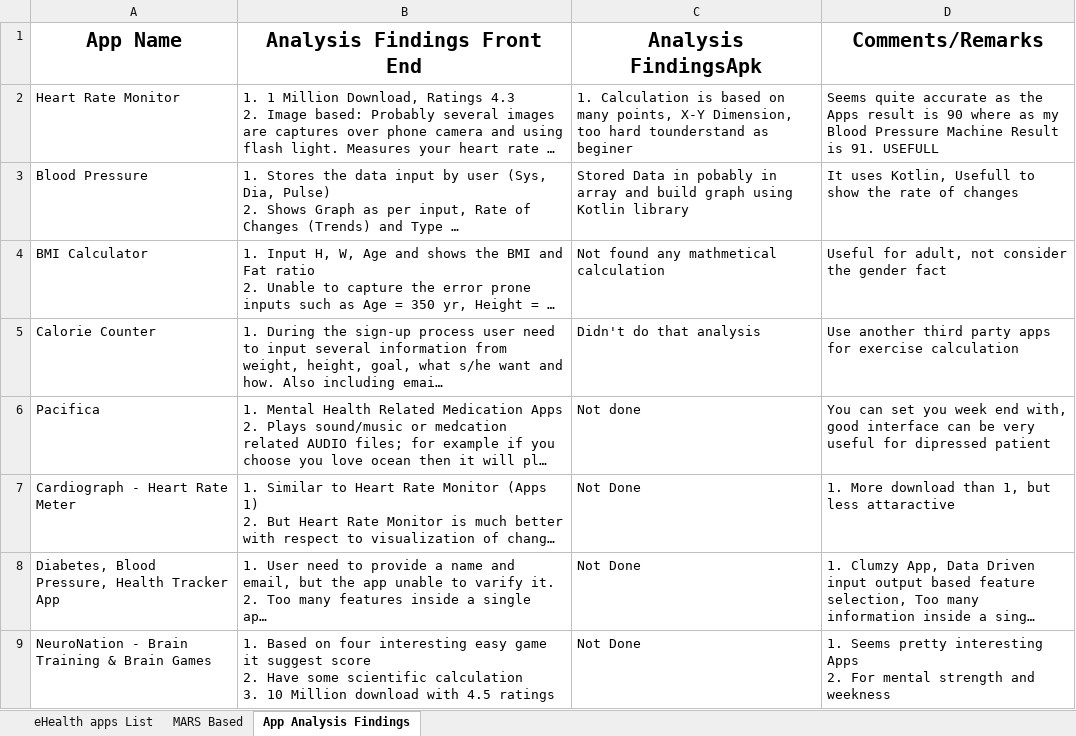
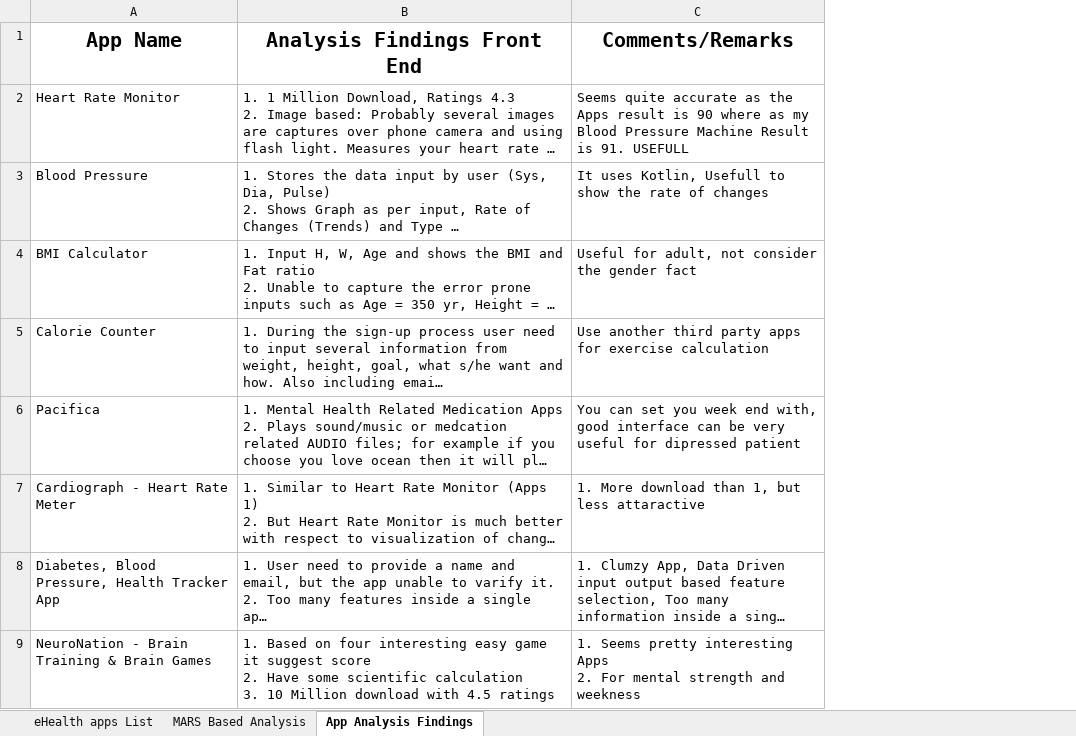
Before and after one commit to dishacse/Publication-Resources, an Excel workbook: 2021 ICPC/eHealth Apps Analysis Results.xlsx, sheet App Analysis Findings, drawn as a sheet; only a part is shown; long unchanged cells end in …; values as stored, in another font and other column widths than the file's, no borders; charts and pictures not drawn; the diff names each change by its address in the sheet, - before the commit and + after, or states it on an @@ line.

Commit message:
Add files via upload

```diff
--- a/2021 ICPC/eHealth Apps Analysis Results.xlsx (sheet App Analysis Findings)
+++ b/2021 ICPC/eHealth Apps Analysis Results.xlsx (sheet App Analysis Findings)
-sheet tab: MARS Based
+sheet tab: MARS Based Analysis
-column C (Analysis FindingsApk), rows 2-9: 1. Calculation is based on many points, X-Y Dimension, too hard tounderstand as beginer | Stored Data in pobably in array and build graph using Kotlin library | Not found any mathmetical calculation | Didn't do that analysis | Not done | Not Done | Not Done | Not Done
```
Also changed, not shown: charts or pictures.
